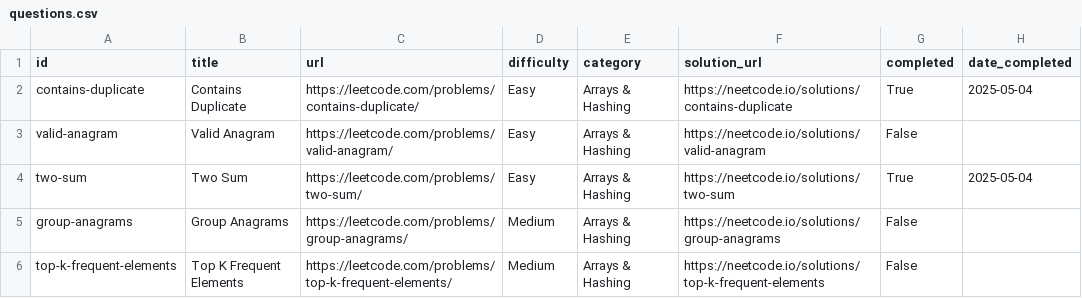
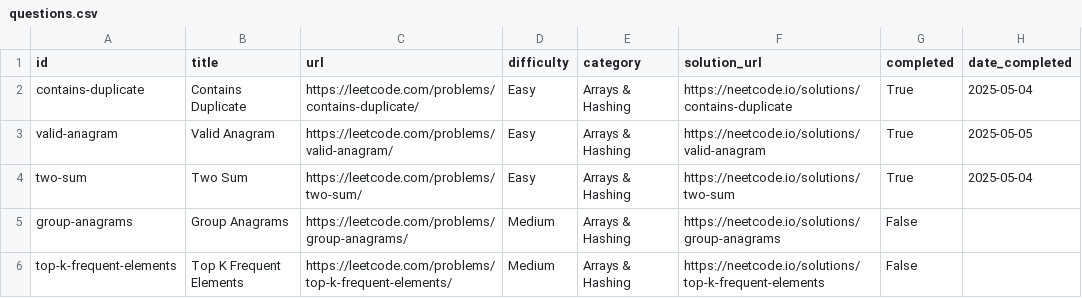
Before and after one commit to rishav1305/Automated-DSA, a CSV file: questions.csv, drawn as a sheet; only a part is shown.

Commit message:
Add solution for 2025-05-05

```diff
--- a/questions.csv
+++ b/questions.csv
@@ -2,3 +2,3 @@ id,title,url,difficulty,category,solution_url,completed,date_completed
 contains-duplicate,Contains Duplicate,https://leetcode.com/problems/contains-duplicate/,Easy,Arrays & Hashing,https://neetcode.io/solutions/contains-duplicate,True,2025-05-04
-valid-anagram,Valid Anagram,https://leetcode.com/problems/valid-anagram/,Easy,Arrays & Hashing,https://neetcode.io/solutions/valid-anagram,False,
+valid-anagram,Valid Anagram,https://leetcode.com/problems/valid-anagram/,Easy,Arrays & Hashing,https://neetcode.io/solutions/valid-anagram,True,2025-05-05
 two-sum,Two Sum,https://leetcode.com/problems/two-sum/,Easy,Arrays & Hashing,https://neetcode.io/solutions/two-sum,True,2025-05-04
```
Also changed, not shown: 1 other file.
